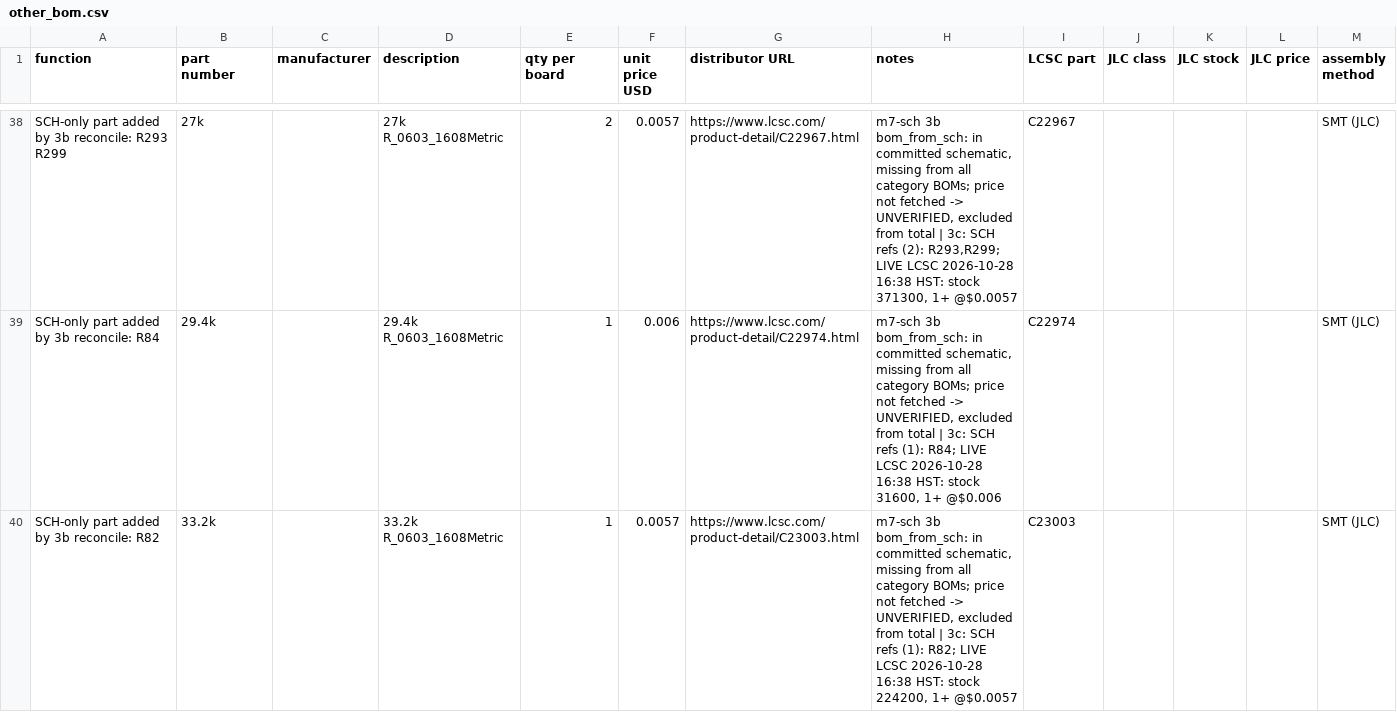
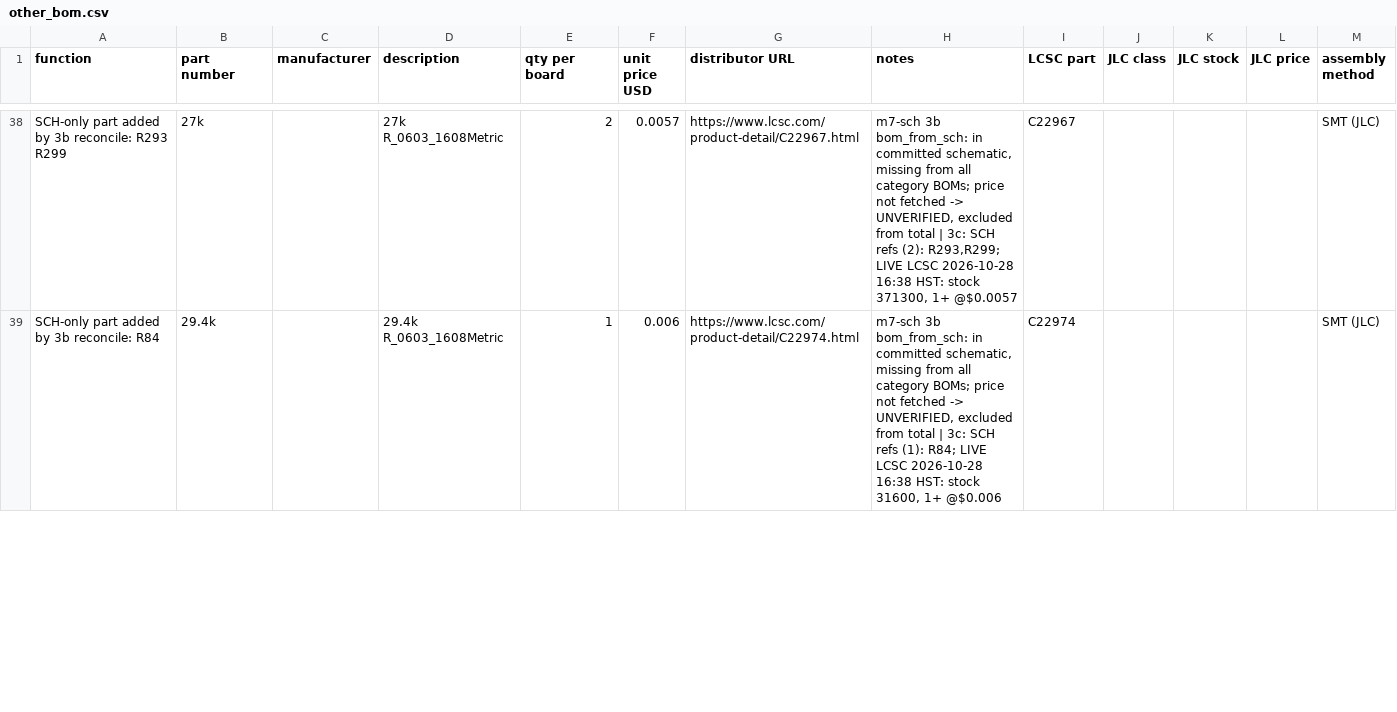
Before and after one commit to Ethan-Poag/blackstart, a CSV file: bom/other_bom.csv, drawn as a sheet; only a part is shown, gaps mark what is left out; removed rows and columns are numbered as before the commit, all else as after; the diff covers the shown part only; the diff names each change by its address in the sheet, - before the commit and + after, or states it on an @@ line.

```diff
--- a/bom/other_bom.csv
+++ b/bom/other_bom.csv
-row 40: SCH-only part added by 3b reconcile: R82 | 33.2k |  | 33.2k R_0603_1608Metric | 1 | 0.0057 | https://www.lcsc.com/product-detail/C23003.html | m7-sch 3b bom_from_sch: in committed schematic, missing from all category BOMs; price not fetched -> UNVERIFIED, excluded from total | 3c: SCH refs (1): R82; LIVE LCSC 2026-10-28 16:38 HST: stock 224200, 1+ @$0.0057 | C23003 |  |  |  | SMT (JLC)
```
Also changed, not shown: 1 added row and 3 edited cells elsewhere in this file, bom/inputs_bom.csv, bom/outputs_bom.csv, 10 other files.
